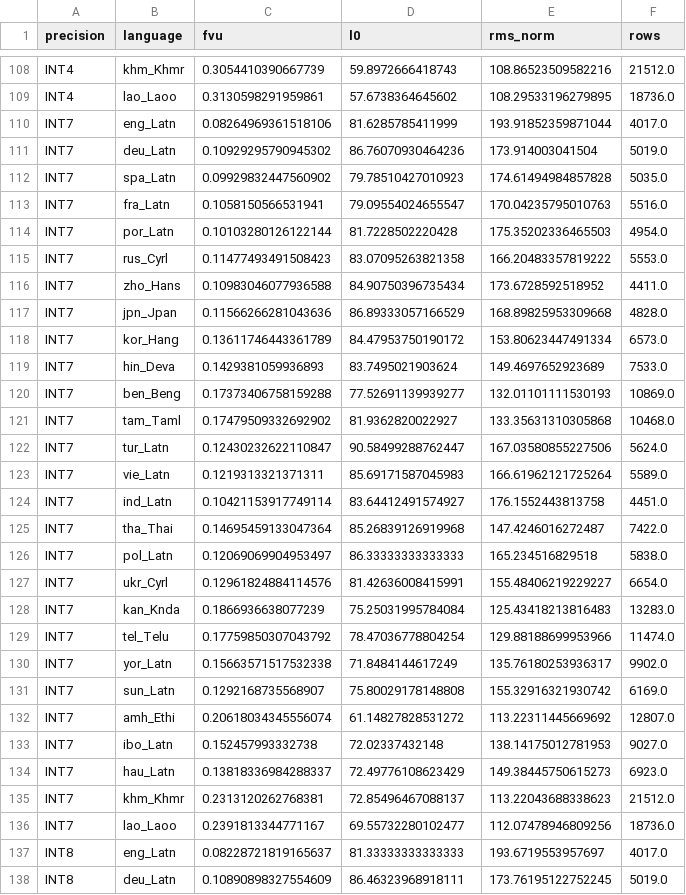
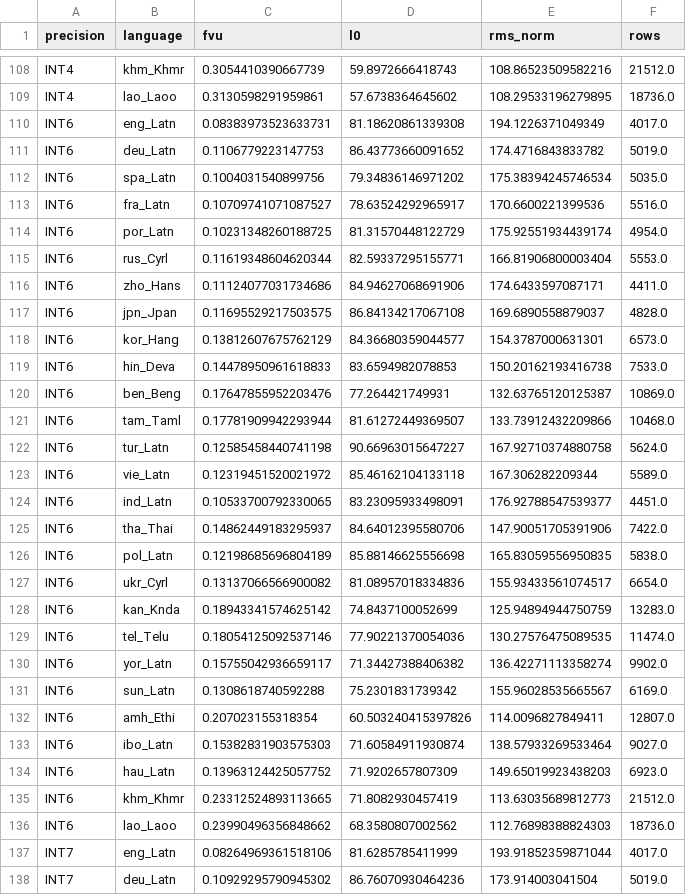
Before and after one commit to TH4KUR/always-late, a CSV file: reports/functional_validation/results/pilot/fidelity.csv, drawn as a sheet; only a part is shown, gaps mark what is left out; the shorter side is filled out with more unchanged rows; the diff names each change by its address in the sheet, - before the commit and + after, or states it on an @@ line.

```diff
--- a/reports/functional_validation/results/pilot/fidelity.csv
+++ b/reports/functional_validation/results/pilot/fidelity.csv
+row 110: INT6 | eng_Latn | 0.08383973523633731 | 81.18620861339308 | 194.1226371049349 | 4017.0
+row 111: INT6 | deu_Latn | 0.1106779223147753 | 86.43773660091652 | 174.4716843833782 | 5019.0
+row 112: INT6 | spa_Latn | 0.1004031540899756 | 79.34836146971202 | 175.38394245746534 | 5035.0
+row 113: INT6 | fra_Latn | 0.10709741071087527 | 78.63524292965917 | 170.6600221399536 | 5516.0
+row 114: INT6 | por_Latn | 0.10231348260188725 | 81.31570448122729 | 175.92551934439174 | 4954.0
+row 115: INT6 | rus_Cyrl | 0.11619348604620344 | 82.59337295155771 | 166.81906800003404 | 5553.0
+row 116: INT6 | zho_Hans | 0.11124077031734686 | 84.94627068691906 | 174.6433597087171 | 4411.0
+row 117: INT6 | jpn_Jpan | 0.11695529217503575 | 86.84134217067108 | 169.6890558879037 | 4828.0
+row 118: INT6 | kor_Hang | 0.13812607675762129 | 84.36680359044577 | 154.3787000631301 | 6573.0
+row 119: INT6 | hin_Deva | 0.14478950961618833 | 83.6594982078853 | 150.20162193416738 | 7533.0
+row 120: INT6 | ben_Beng | 0.17647855952203476 | 77.264421749931 | 132.63765120125387 | 10869.0
+row 121: INT6 | tam_Taml | 0.17781909942293944 | 81.61272449369507 | 133.73912432209866 | 10468.0
+row 122: INT6 | tur_Latn | 0.12585458440741198 | 90.66963015647227 | 167.92710374880758 | 5624.0
+row 123: INT6 | vie_Latn | 0.12319451520021972 | 85.46162104133118 | 167.306282209344 | 5589.0
+row 124: INT6 | ind_Latn | 0.10533700792330065 | 83.23095933498091 | 176.92788547539377 | 4451.0
+row 125: INT6 | tha_Thai | 0.14862449183295937 | 84.64012395580706 | 147.90051705391906 | 7422.0
+row 126: INT6 | pol_Latn | 0.12198685696804189 | 85.88146625556698 | 165.83059556950835 | 5838.0
+row 127: INT6 | ukr_Cyrl | 0.13137066566900082 | 81.08957018334836 | 155.93433561074517 | 6654.0
+row 128: INT6 | kan_Knda | 0.18943341574625142 | 74.8437100052699 | 125.94894944750759 | 13283.0
+row 129: INT6 | tel_Telu | 0.18054125092537146 | 77.90221370054036 | 130.27576475089535 | 11474.0
+row 130: INT6 | yor_Latn | 0.15755042936659117 | 71.34427388406382 | 136.42271113358274 | 9902.0
+row 131: INT6 | sun_Latn | 0.1308618740592288 | 75.2301831739342 | 155.96028535665567 | 6169.0
+row 132: INT6 | amh_Ethi | 0.207023155318354 | 60.503240415397826 | 114.0096827849411 | 12807.0
+row 133: INT6 | ibo_Latn | 0.15382831903575303 | 71.60584911930874 | 138.57933269533464 | 9027.0
+row 134: INT6 | hau_Latn | 0.13963124425057752 | 71.9202657807309 | 149.65019923438203 | 6923.0
+row 135: INT6 | khm_Khmr | 0.23312524893113665 | 71.8082930457419 | 113.63035689812773 | 21512.0
+row 136: INT6 | lao_Laoo | 0.23990496356848662 | 68.3580807002562 | 112.76898388824303 | 18736.0
```
Also changed, not shown: reports/functional_validation/results/pilot/effects_by_language.csv, reports/functional_validation/results/pilot/retention.csv, 7 other files.
